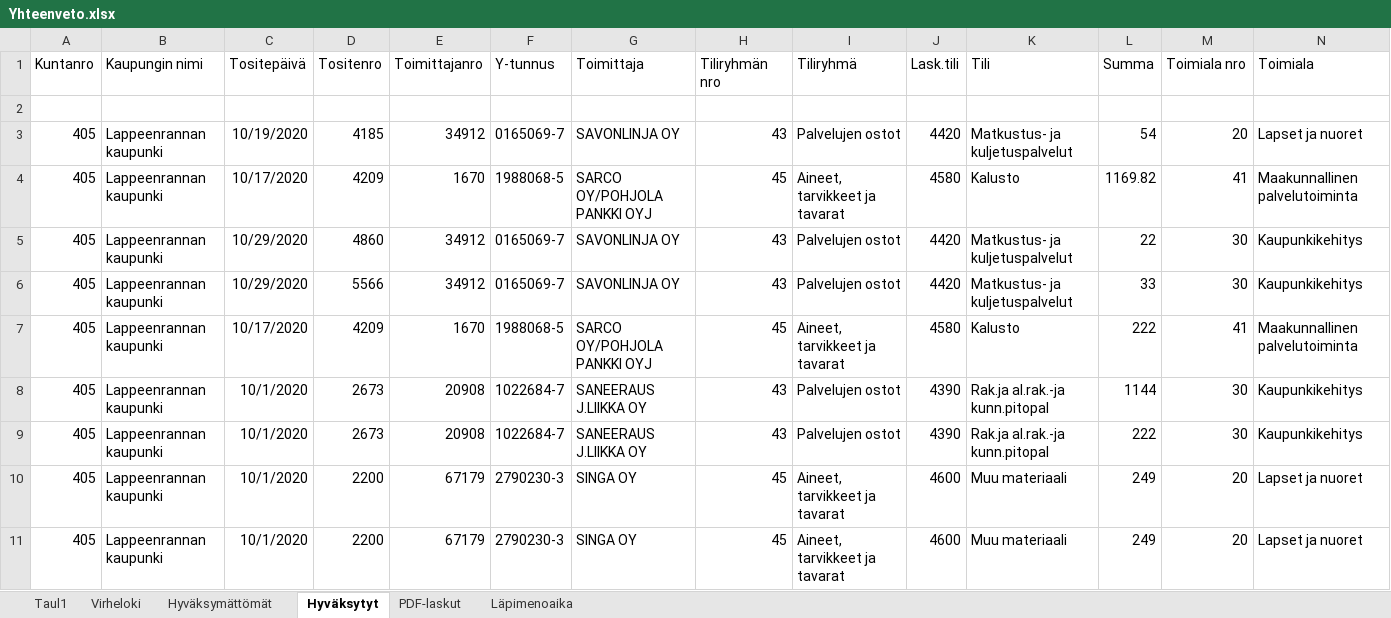
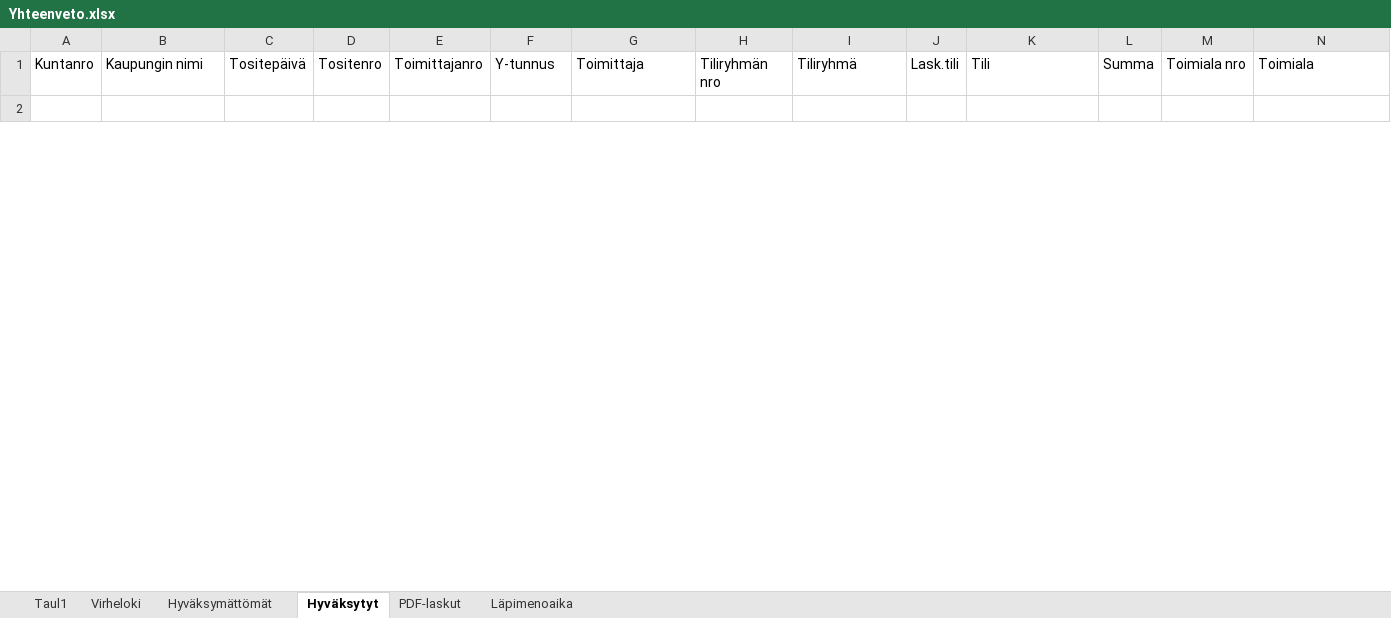
Before and after one commit to jerekuo/robo, an Excel workbook: outputData/Yhteenveto.xlsx, sheet Hyväksytyt, drawn as a sheet; only a part is shown; values as stored, in another font and other column widths than the file's, no borders; removed rows and columns are numbered as before the commit, all else as after; rows hold the shown columns only; the diff covers the shown part only; the diff names each change by its address in the sheet, - before the commit and + after, or states it on an @@ line.

```diff
--- a/outputData/Yhteenveto.xlsx (sheet Hyväksytyt)
+++ b/outputData/Yhteenveto.xlsx (sheet Hyväksytyt)
-row 3: 405 | Lappeenrannan kaupunki | 10/19/2020 | 4185 | 34912 | 0165069-7 | SAVONLINJA OY | 43 | Palvelujen ostot | 4420 | Matkustus- ja kuljetuspalvelut | 54 | 20 | Lapset ja nuoret
-row 4: 405 | Lappeenrannan kaupunki | 10/17/2020 | 4209 | 1670 | 1988068-5 | SARCO OY/POHJOLA PANKKI OYJ | 45 | Aineet, tarvikkeet ja tavarat | 4580 | Kalusto | 1169.82 | 41 | Maakunnallinen palvelutoiminta
-row 5: 405 | Lappeenrannan kaupunki | 10/29/2020 | 4860 | 34912 | 0165069-7 | SAVONLINJA OY | 43 | Palvelujen ostot | 4420 | Matkustus- ja kuljetuspalvelut | 22 | 30 | Kaupunkikehitys
-row 6: 405 | Lappeenrannan kaupunki | 10/29/2020 | 5566 | 34912 | 0165069-7 | SAVONLINJA OY | 43 | Palvelujen ostot | 4420 | Matkustus- ja kuljetuspalvelut | 33 | 30 | Kaupunkikehitys
-row 7: 405 | Lappeenrannan kaupunki | 10/17/2020 | 4209 | 1670 | 1988068-5 | SARCO OY/POHJOLA PANKKI OYJ | 45 | Aineet, tarvikkeet ja tavarat | 4580 | Kalusto | 222 | 41 | Maakunnallinen palvelutoiminta
-row 8: 405 | Lappeenrannan kaupunki | 10/1/2020 | 2673 | 20908 | 1022684-7 | SANEERAUS J.LIIKKA OY | 43 | Palvelujen ostot | 4390 | Rak.ja al.rak.-ja kunn.pitopal | 1144 | 30 | Kaupunkikehitys
-row 9: 405 | Lappeenrannan kaupunki | 10/1/2020 | 2673 | 20908 | 1022684-7 | SANEERAUS J.LIIKKA OY | 43 | Palvelujen ostot | 4390 | Rak.ja al.rak.-ja kunn.pitopal | 222 | 30 | Kaupunkikehitys
-row 10: 405 | Lappeenrannan kaupunki | 10/1/2020 | 2200 | 67179 | 2790230-3 | SINGA OY | 45 | Aineet, tarvikkeet ja tavarat | 4600 | Muu materiaali | 249 | 20 | Lapset ja nuoret
-row 11: 405 | Lappeenrannan kaupunki | 10/1/2020 | 2200 | 67179 | 2790230-3 | SINGA OY | 45 | Aineet, tarvikkeet ja tavarat | 4600 | Muu materiaali | 249 | 20 | Lapset ja nuoret
```
Also changed, not shown: 46 added rows and 23 removed rows elsewhere in this sheet, sheet Virheloki, sheet Hyväksymättömät, sheet Taul1, Input data/Lappeenrannan kaupungin ostolaskut 2020_testiversio.xlsx, 3 other files.
